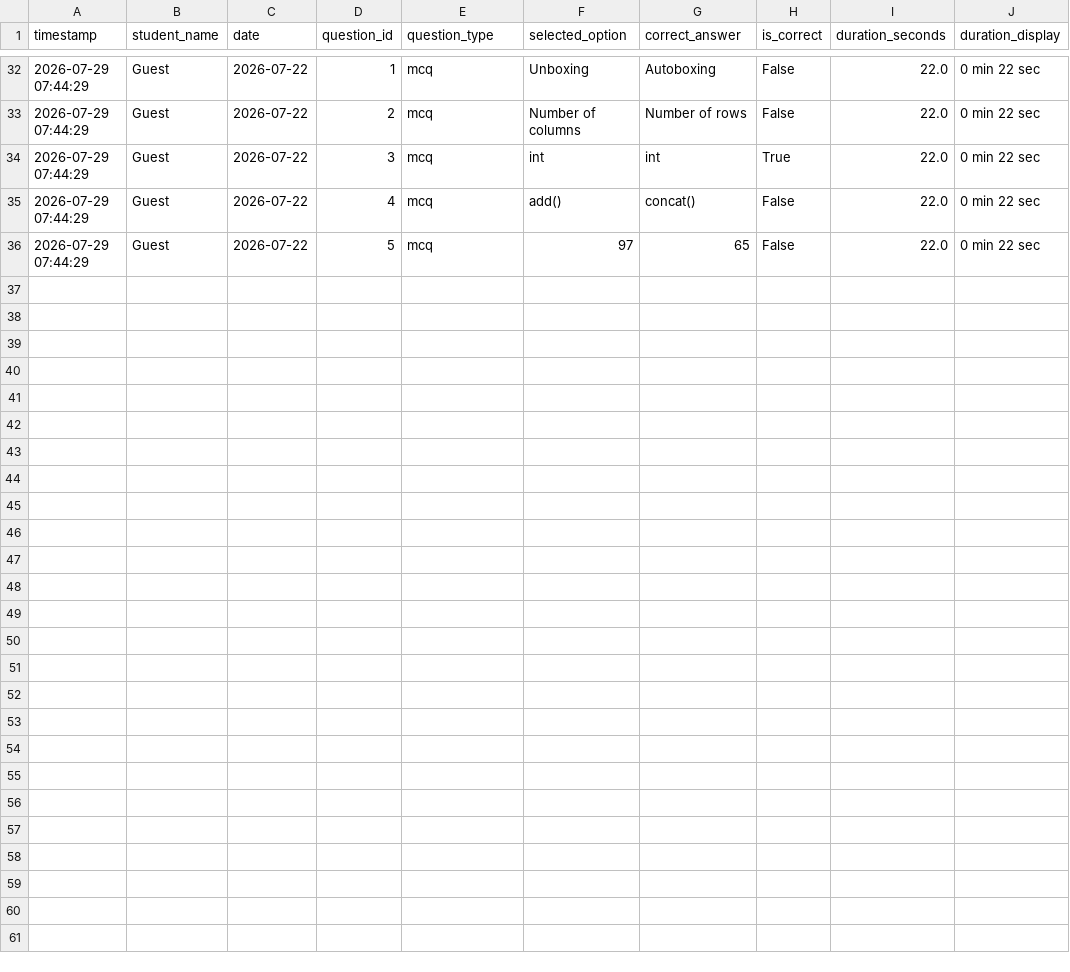
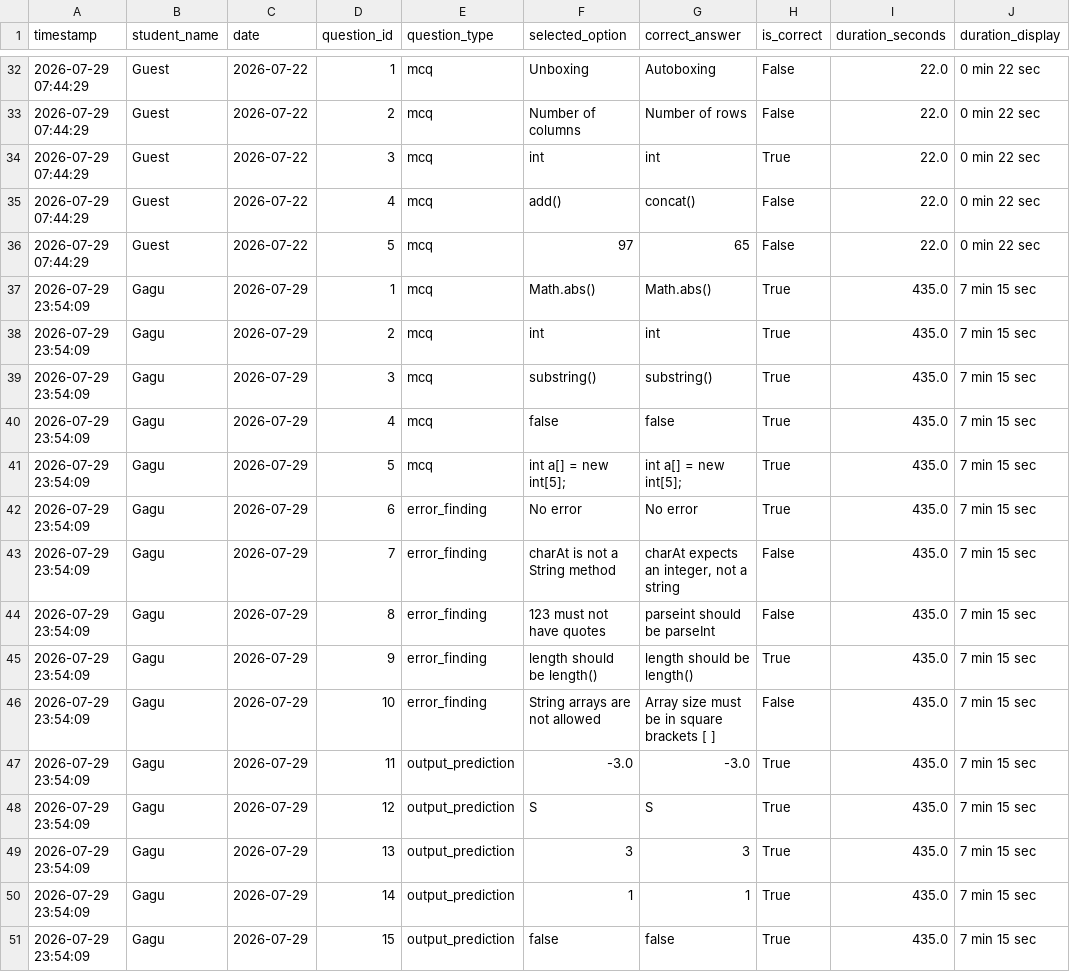
Before and after one commit to saurav85m/daily-challenge, a CSV file: results/progress_log.csv, drawn as a sheet; only a part is shown, gaps mark what is left out; the diff names each change by its address in the sheet, - before the commit and + after, or states it on an @@ line.

Commit message:
Update progress log for 2026-07-29

```diff
--- a/results/progress_log.csv
+++ b/results/progress_log.csv
+row 37: 2026-07-29 23:54:09 | Gagu | 2026-07-29 | 1 | mcq | Math.abs() | Math.abs() | True | 435.0 | 7 min 15 sec
+row 38: 2026-07-29 23:54:09 | Gagu | 2026-07-29 | 2 | mcq | int | int | True | 435.0 | 7 min 15 sec
+row 39: 2026-07-29 23:54:09 | Gagu | 2026-07-29 | 3 | mcq | substring() | substring() | True | 435.0 | 7 min 15 sec
+row 40: 2026-07-29 23:54:09 | Gagu | 2026-07-29 | 4 | mcq | false | false | True | 435.0 | 7 min 15 sec
+row 41: 2026-07-29 23:54:09 | Gagu | 2026-07-29 | 5 | mcq | int a[] = new int[5]; | int a[] = new int[5]; | True | 435.0 | 7 min 15 sec
+row 42: 2026-07-29 23:54:09 | Gagu | 2026-07-29 | 6 | error_finding | No error | No error | True | 435.0 | 7 min 15 sec
+row 43: 2026-07-29 23:54:09 | Gagu | 2026-07-29 | 7 | error_finding | charAt is not a String method | charAt expects an integer, not a string | False | 435.0 | 7 min 15 sec
+row 44: 2026-07-29 23:54:09 | Gagu | 2026-07-29 | 8 | error_finding | 123 must not have quotes | parseint should be parseInt | False | 435.0 | 7 min 15 sec
+row 45: 2026-07-29 23:54:09 | Gagu | 2026-07-29 | 9 | error_finding | length should be length() | length should be length() | True | 435.0 | 7 min 15 sec
+row 46: 2026-07-29 23:54:09 | Gagu | 2026-07-29 | 10 | error_finding | String arrays are not allowed | Array size must be in square brackets [ ] | False | 435.0 | 7 min 15 sec
+row 47: 2026-07-29 23:54:09 | Gagu | 2026-07-29 | 11 | output_prediction | -3.0 | -3.0 | True | 435.0 | 7 min 15 sec
+row 48: 2026-07-29 23:54:09 | Gagu | 2026-07-29 | 12 | output_prediction | S | S | True | 435.0 | 7 min 15 sec
+row 49: 2026-07-29 23:54:09 | Gagu | 2026-07-29 | 13 | output_prediction | 3 | 3 | True | 435.0 | 7 min 15 sec
+row 50: 2026-07-29 23:54:09 | Gagu | 2026-07-29 | 14 | output_prediction | 1 | 1 | True | 435.0 | 7 min 15 sec
+row 51: 2026-07-29 23:54:09 | Gagu | 2026-07-29 | 15 | output_prediction | false | false | True | 435.0 | 7 min 15 sec
```
